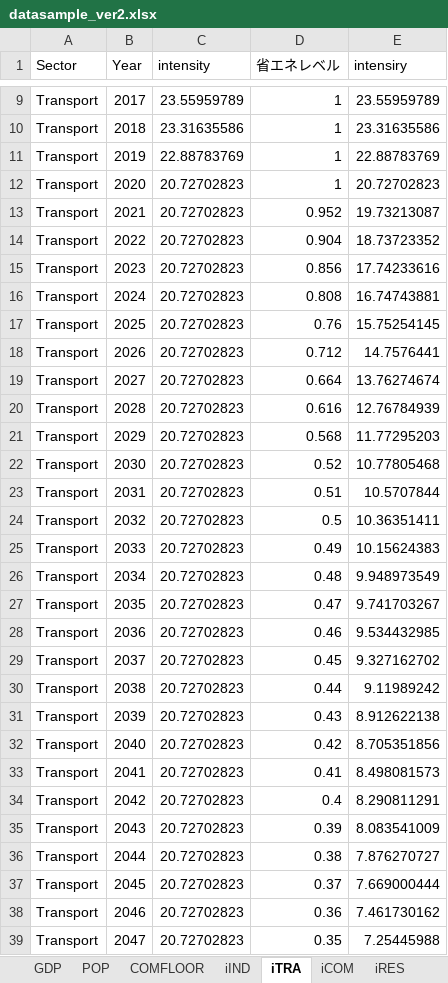
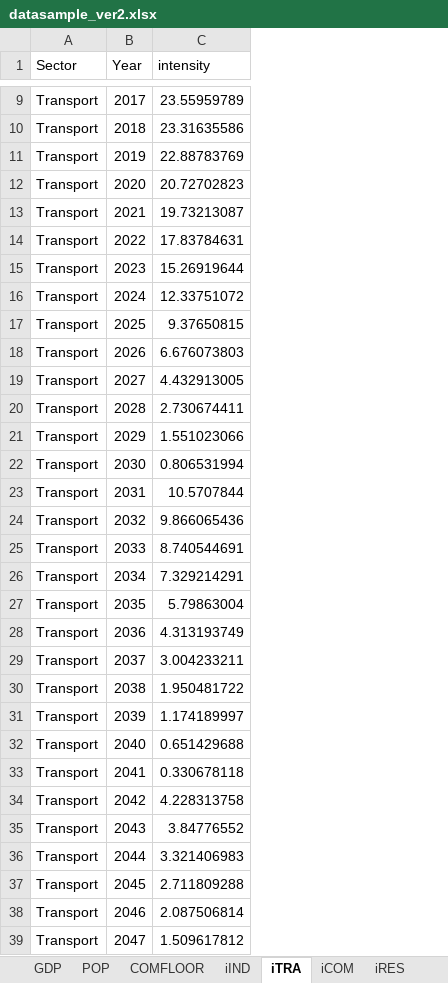
Before and after one commit to MoriShotaro/TA_model, an Excel workbook: xlsx/datasample_ver2.xlsx, sheet iTRA, drawn as a sheet; only a part is shown, gaps mark what is left out; values as stored, in another font and other column widths than the file's, no borders; the diff covers the shown part only; the diff names each change by its address in the sheet, - before the commit and + after, or states it on an @@ line.

```diff
--- a/xlsx/datasample_ver2.xlsx (sheet iTRA)
+++ b/xlsx/datasample_ver2.xlsx (sheet iTRA)
-column D (省エネレベル), rows 9-39: 1 | 1 | 1 | 1 | 0.952 | 0.904 | 0.856 | 0.808 | 0.76 | 0.712 | 0.664 | 0.616 | 0.568 | 0.52 | 0.51 | 0.5 | 0.49 | 0.48 | 0.47 | 0.46 | 0.45 | 0.44 | 0.43 | 0.42 | 0.41 | 0.4 | 0.39 | 0.38 | 0.37 | 0.36 | 0.35
-column E (intensiry), rows 9-39: 23.55959789 | 23.31635586 | 22.88783769 | 20.72702823 | 19.73213087 | 18.73723352 | 17.74233616 | 16.74743881 | 15.75254145 | 14.7576441 | 13.76274674 | 12.76784939 | 11.77295203 | 10.77805468 | 10.5707844 | 10.36351411 | 10.15624383 | 9.948973549 | 9.741703267 | 9.534432985 | 9.327162702 | 9.11989242 | 8.912622138 | 8.705351856 | 8.498081573 | 8.290811291 | 8.083541009 | 7.876270727 | 7.669000444 | 7.461730162 | 7.25445988
-C13 (intensity): 20.72702823
+C13 (intensity): 19.73213087
-C14 (intensity): 20.72702823
+C14 (intensity): 17.83784631
-C15 (intensity): 20.72702823
+C15 (intensity): 15.26919644
-C16 (intensity): 20.72702823
+C16 (intensity): 12.33751072
-C17 (intensity): 20.72702823
+C17 (intensity): 9.37650815
-C18 (intensity): 20.72702823
+C18 (intensity): 6.676073803
-C19 (intensity): 20.72702823
+C19 (intensity): 4.432913005
-C20 (intensity): 20.72702823
+C20 (intensity): 2.730674411
-C21 (intensity): 20.72702823
+C21 (intensity): 1.551023066
-C22 (intensity): 20.72702823
+C22 (intensity): 0.806531994
-C23 (intensity): 20.72702823
+C23 (intensity): 10.5707844
-C24 (intensity): 20.72702823
+C24 (intensity): 9.866065436
-C25 (intensity): 20.72702823
+C25 (intensity): 8.740544691
-C26 (intensity): 20.72702823
+C26 (intensity): 7.329214291
-C27 (intensity): 20.72702823
+C27 (intensity): 5.79863004
-C28 (intensity): 20.72702823
+C28 (intensity): 4.313193749
-C29 (intensity): 20.72702823
+C29 (intensity): 3.004233211
-C30 (intensity): 20.72702823
+C30 (intensity): 1.950481722
-C31 (intensity): 20.72702823
+C31 (intensity): 1.174189997
-C32 (intensity): 20.72702823
+C32 (intensity): 0.651429688
-C33 (intensity): 20.72702823
+C33 (intensity): 0.330678118
-C34 (intensity): 20.72702823
+C34 (intensity): 4.228313758
-C35 (intensity): 20.72702823
+C35 (intensity): 3.84776552
-C36 (intensity): 20.72702823
+C36 (intensity): 3.321406983
-C37 (intensity): 20.72702823
+C37 (intensity): 2.711809288
-C38 (intensity): 20.72702823
+C38 (intensity): 2.087506814
-C39 (intensity): 20.72702823
+C39 (intensity): 1.509617812
```
Also changed, not shown: 3 edited cells elsewhere in this sheet, sheet Consumption (EJyr), sheet iRES, sheet iIND, sheet iCOM, other sheet tabs, xlsx/data.xlsx, xlsx/sample.xlsx.
